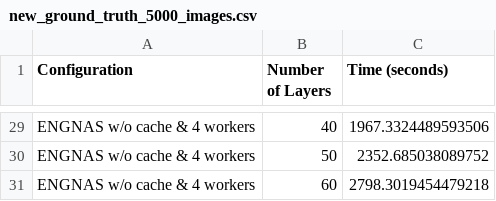
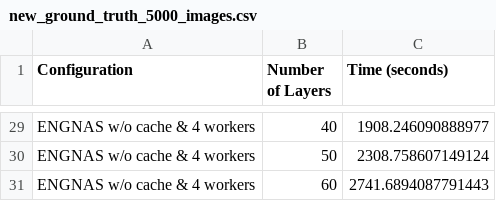
Before and after one commit to rayan-syed/cache_dataloading, a CSV file: results/new_ground_truth_5000_images/new_ground_truth_5000_images.csv, drawn as a sheet; only a part is shown, gaps mark what is left out; the diff covers the shown part only; the diff names each change by its address in the sheet, - before the commit and + after, or states it on an @@ line.

```diff
--- a/results/new_ground_truth_5000_images/new_ground_truth_5000_images.csv
+++ b/results/new_ground_truth_5000_images/new_ground_truth_5000_images.csv
-C29 (Time (seconds)): 1967.3324489593506
+C29 (Time (seconds)): 1908.246090888977
-C30 (Time (seconds)): 2352.685038089752
+C30 (Time (seconds)): 2308.758607149124
-C31 (Time (seconds)): 2798.3019454479218
+C31 (Time (seconds)): 2741.6894087791443
```
Also changed, not shown: 27 edited cells elsewhere in this file, 4 other files.
